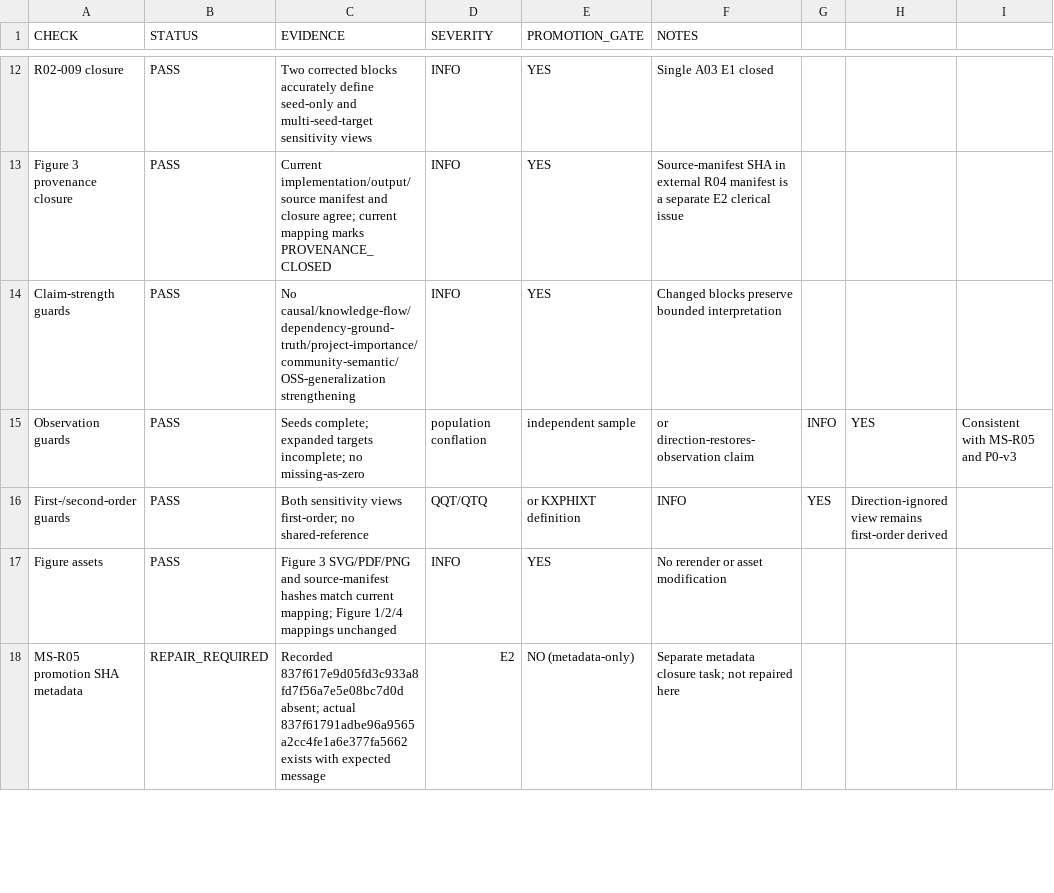
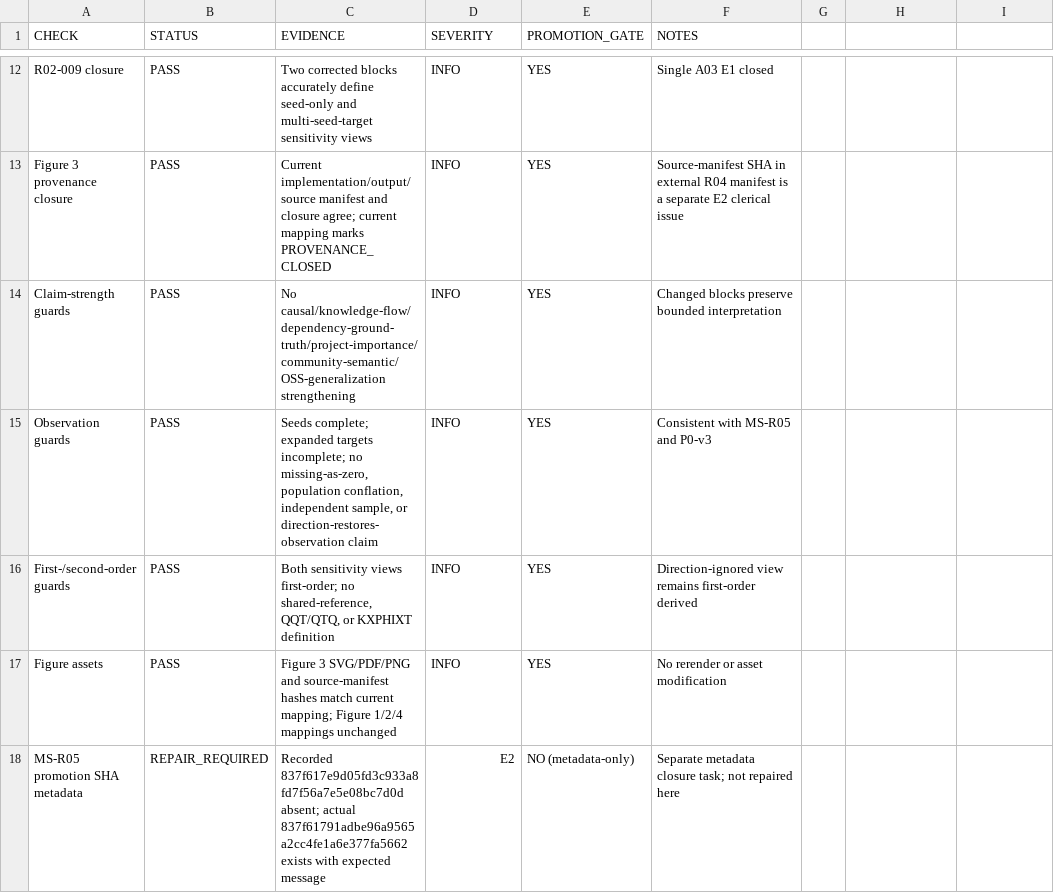
Before and after one commit to birdflyi/OSDB_RefQ, a CSV file: docs/submission_suggestion/ch5_refq_style_a04_promotion_readiness.csv, drawn as a sheet; only a part is shown, gaps mark what is left out.

Commit message:
docs(ch5): repair promotion provenance metadata

```diff
--- a/docs/submission_suggestion/ch5_refq_style_a04_promotion_readiness.csv
+++ b/docs/submission_suggestion/ch5_refq_style_a04_promotion_readiness.csv
@@ -14,4 +14,4 @@ Figure 3 provenance closure,PASS,Current implementation/output/source manifest a
 Claim-strength guards,PASS,No causal/knowledge-flow/dependency-ground-truth/project-importance/community-semantic/OSS-generalization strengthening,INFO,YES,Changed blocks preserve bounded interpretation
-Observation guards,PASS,Seeds complete; expanded targets incomplete; no missing-as-zero, population conflation, independent sample, or direction-restores-observation claim,INFO,YES,Consistent with MS-R05 and P0-v3
-First-/second-order guards,PASS,Both sensitivity views first-order; no shared-reference, QQT/QTQ, or KXPHIXT definition,INFO,YES,Direction-ignored view remains first-order derived
+Observation guards,PASS,"Seeds complete; expanded targets incomplete; no missing-as-zero, population conflation, independent sample, or direction-restores-observation claim",INFO,YES,Consistent with MS-R05 and P0-v3
+First-/second-order guards,PASS,"Both sensitivity views first-order; no shared-reference, QQT/QTQ, or KXPHIXT definition",INFO,YES,Direction-ignored view remains first-order derived
 Figure assets,PASS,Figure 3 SVG/PDF/PNG and source-manifest hashes match current mapping; Figure 1/2/4 mappings unchanged,INFO,YES,No rerender or asset modification
```
Also changed, not shown: docs/submission_suggestion/ch5_refq_style_a04_en_r03_delta_adjudication.csv, 3 other files.
